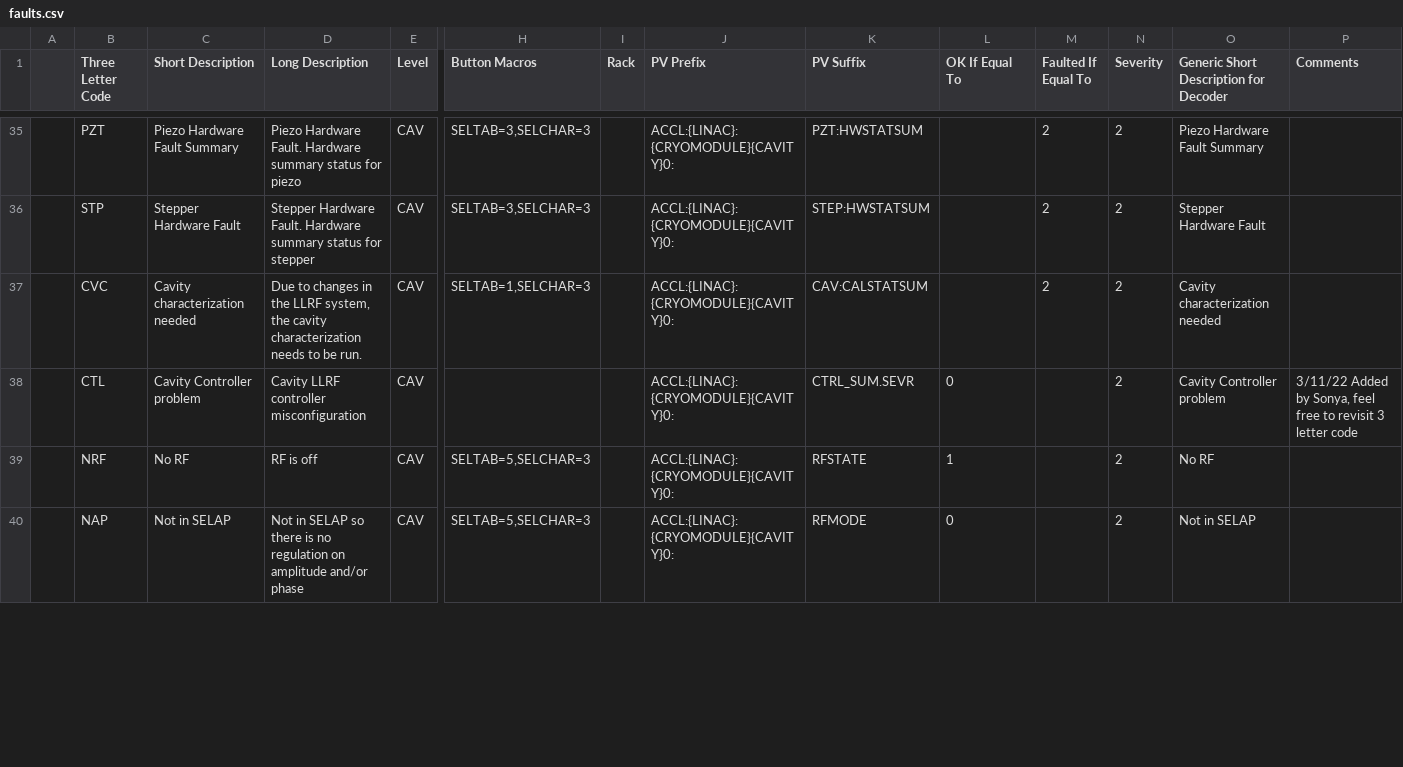
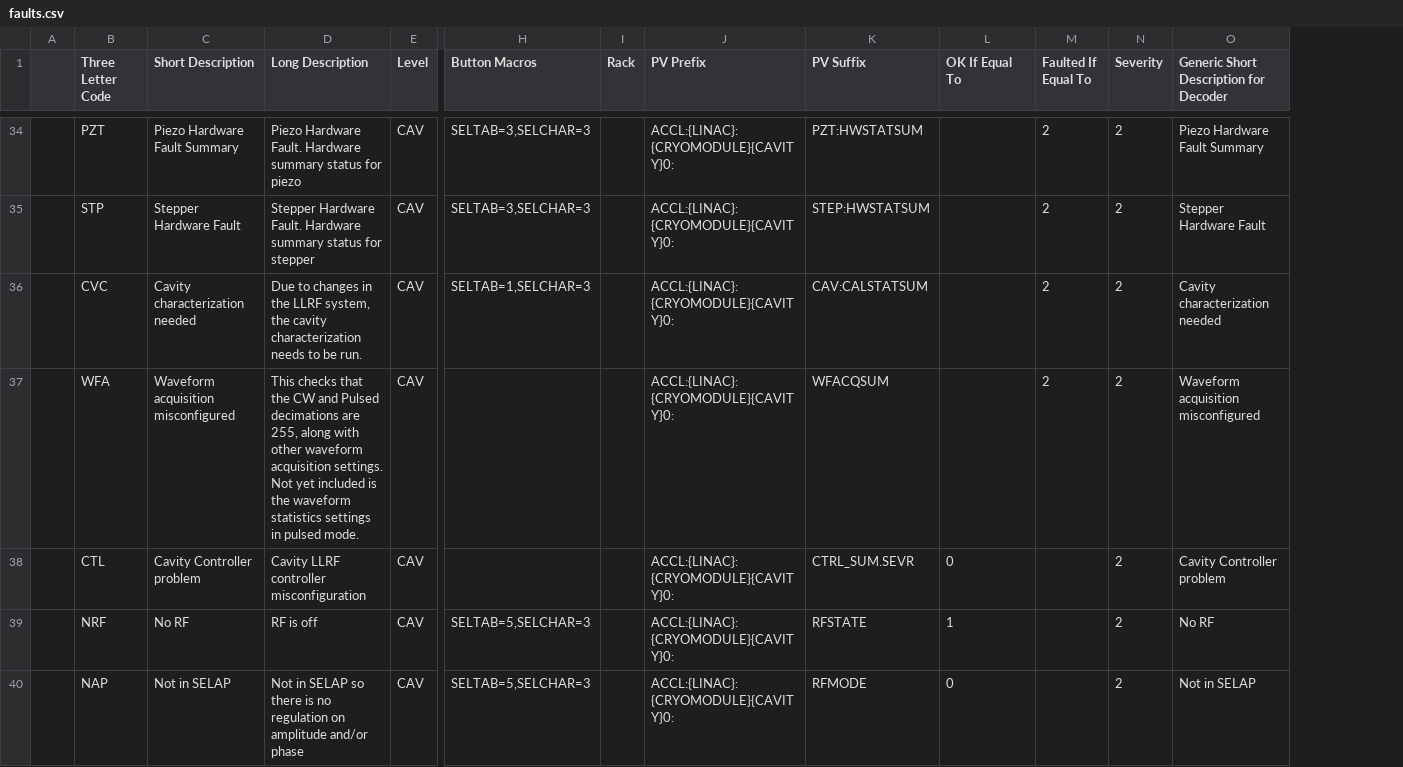
Before and after one commit to slaclab/cavityDisplay, a CSV file: faults.csv, drawn as a sheet; only a part is shown, gaps mark what is left out; removed rows and columns are numbered as before the commit, all else as after; rows hold the shown columns only; the diff covers the shown part only; the diff names each change by its address in the sheet, - before the commit and + after, or states it on an @@ line.

```diff
--- a/faults.csv
+++ b/faults.csv
-column P (Comments), row 38: 3/11/22 Added by Sonya, feel free to revisit 3 letter code
+row 37:  | WFA | Waveform acquisition misconfigured | This checks that the CW and Pulsed decimations are 255, along with other waveform acquisition settings. Not yet included is the waveform statistics settings in pulsed mode. | CAV |  |  | ACCL:{LINAC}:{CRYOMODULE}{CAVITY}0: | WFACQSUM |  | 2 | 2 | Waveform acquisition misconfigured
```
Also changed, not shown: 3 added rows and 6 removed rows elsewhere in this file.
